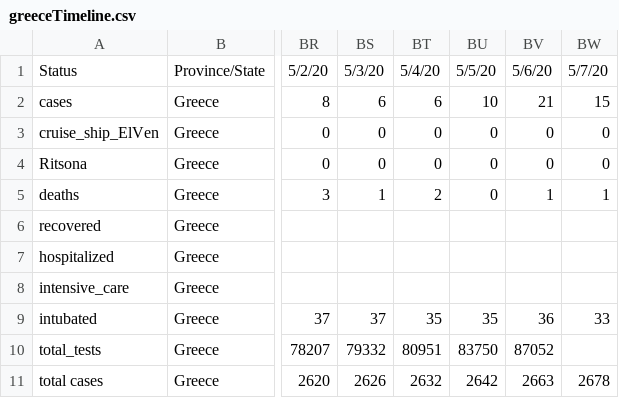
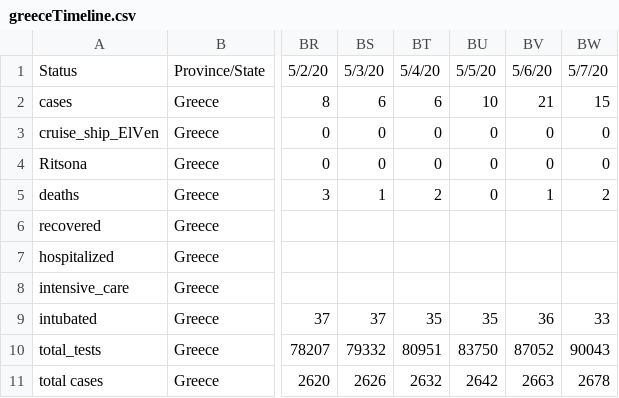
Before and after one commit to Phaedon-Vagionas/covid19-data-greece, a CSV file: data/greece/iMEdD-Lab/greeceTimeline.csv, drawn as a sheet; only a part is shown, gaps mark what is left out; the diff names each change by its address in the sheet, - before the commit and + after, or states it on an @@ line.

```diff
--- a/data/greece/iMEdD-Lab/greeceTimeline.csv
+++ b/data/greece/iMEdD-Lab/greeceTimeline.csv
-BW5: 1
+BW5: 2
-BW10: (empty)
+BW10: 90043
```
Also changed, not shown: data/all_countries/JohnsHopkinsCSSE/time_series_covid19_confirmed_global.csv, data/all_countries/JohnsHopkinsCSSE/time_series_covid19_deaths_global.csv, 6 other files.
